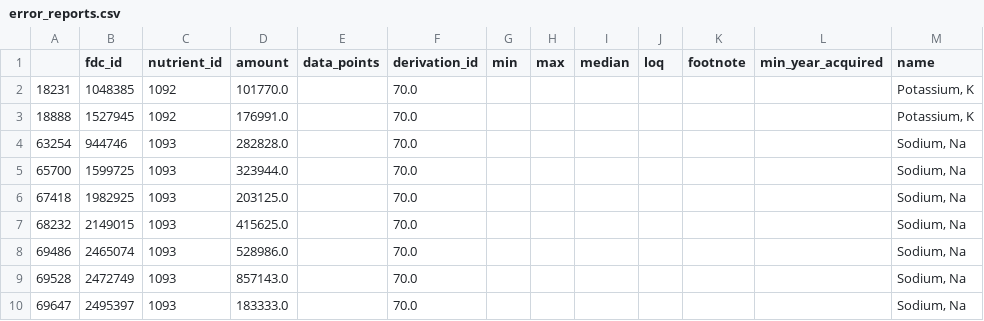
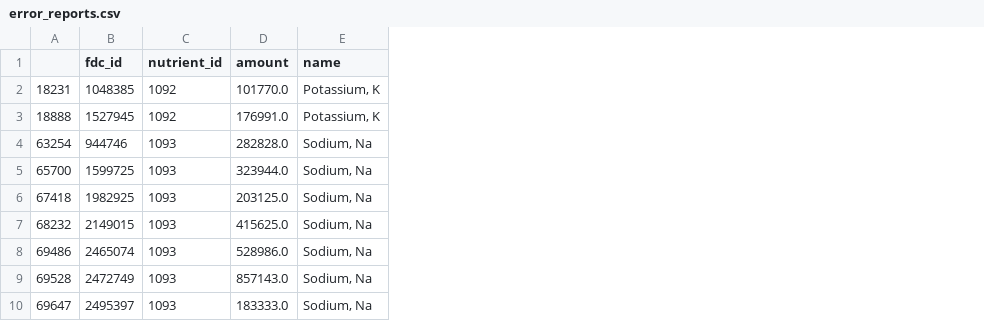
Before and after one commit to AnetaPopelova/czechitas-python-pro-datovou-analyzu-2025-02, a CSV file: notebooks/lekce-02/error_reports.csv, drawn as a sheet; only a part is shown; the diff names each change by its address in the sheet, - before the commit and + after, or states it on an @@ line.

```diff
--- a/notebooks/lekce-02/error_reports.csv
+++ b/notebooks/lekce-02/error_reports.csv
-column E (data_points), empty
-column F (derivation_id), rows 2-10: all 70.0
-column G (min), empty
-column H (max), empty
-column I (median), empty
-column J (loq), empty
-column K (footnote), empty
-column L (min_year_acquired), empty
```
Also changed, not shown: 1 other file.
